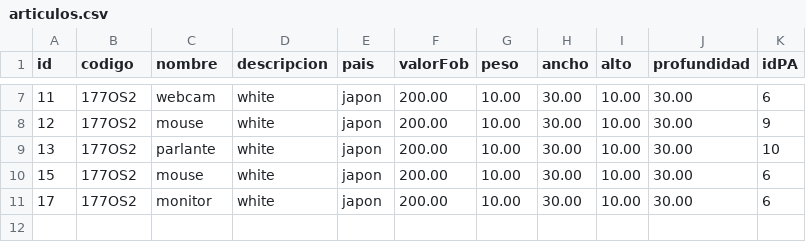
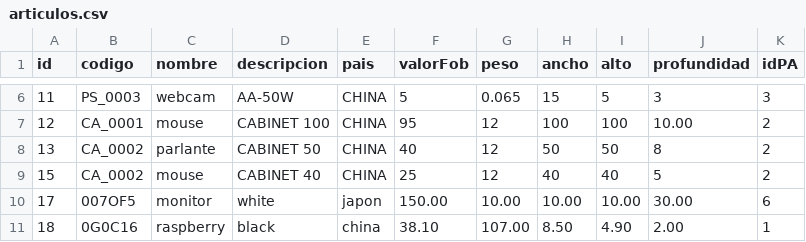
Before and after one commit to LudmilaMagri/Programa_Calculo_Importaciones, a CSV file: PARCIAL_2_LAB/articulos.csv, drawn as a sheet; only a part is shown, gaps mark what is left out; the diff covers the shown part only.

```diff
--- a/PARCIAL_2_LAB/articulos.csv
+++ b/PARCIAL_2_LAB/articulos.csv
@@ -7,5 +6,6 @@ id,codigo,nombre,descripcion,pais,valorFob,peso,ancho,alto,profundidad,idPA
-11,177OS2,webcam,white,japon,200.00,10.00,30.00,10.00,30.00,6
-12,177OS2,mouse,white,japon,200.00,10.00,30.00,10.00,30.00,9
-13,177OS2,parlante,white,japon,200.00,10.00,30.00,10.00,30.00,10
-15,177OS2,mouse,white,japon,200.00,10.00,30.00,10.00,30.00,6
-17,177OS2,monitor,white,japon,200.00,10.00,30.00,10.00,30.00,6
+11,PS_0003,webcam,AA-50W,CHINA,5,0.065,15,5,3,3
+12,CA_0001,mouse,CABINET 100,CHINA,95,12,100,100,10.00,2
+13,CA_0002,parlante,CABINET 50,CHINA,40,12,50,50,8,2
+15,CA_0002,mouse,CABINET 40,CHINA,25,12,40,40,5,2
+17,007OF5,monitor,white,japon,150.00,10.00,10.00,10.00,30.00,6
+18,0G0C16,raspberry,black,china,38.10,107.00,8.50,4.90,2.00,1
```
Also changed, not shown: 3 added rows, 2 removed rows and 27 edited cells elsewhere in this file, PARCIAL_2_LAB/posicionAranc.csv, 20 other files.
